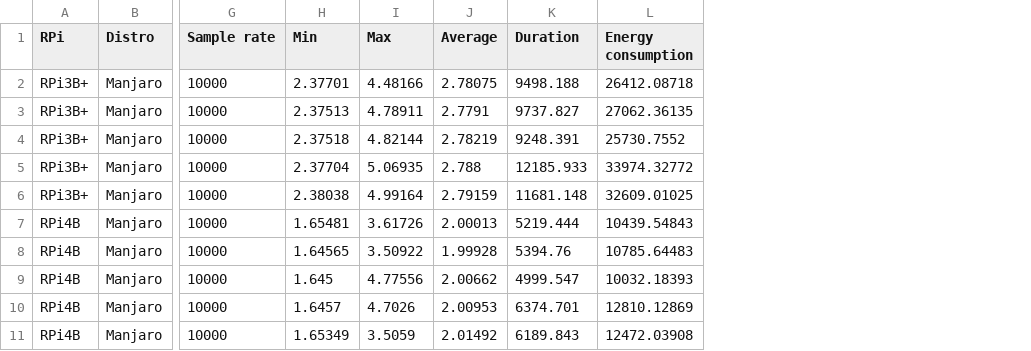
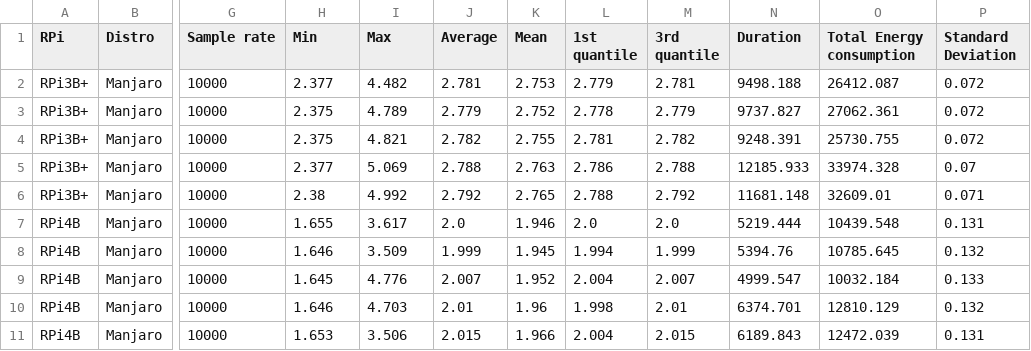
Before and after one commit to OLaursen/CPython_Application_Energy_Consumption, a CSV file: results/results_Manjaro.csv, drawn as a sheet; only a part is shown, gaps mark what is left out; removed rows and columns are numbered as before the commit, all else as after; the diff names each change by its address in the sheet, - before the commit and + after, or states it on an @@ line.

Commit message:
data ready for boxplot/bell curve

```diff
--- a/results/results_Manjaro.csv
+++ b/results/results_Manjaro.csv
+column K (Mean), rows 2-11: 2.753 | 2.752 | 2.755 | 2.763 | 2.765 | 1.946 | 1.945 | 1.952 | 1.96 | 1.966
+column L (1st quantile), rows 2-11: 2.779 | 2.778 | 2.781 | 2.786 | 2.788 | 2.0 | 1.994 | 2.004 | 1.998 | 2.004
+column M (3rd quantile), rows 2-11: 2.781 | 2.779 | 2.782 | 2.788 | 2.792 | 2.0 | 1.999 | 2.007 | 2.01 | 2.015
-column L (Energy consumption), rows 2-11: 26412.08718 | 27062.36135 | 25730.7552 | 33974.32772 | 32609.01025 | 10439.54843 | 10785.64483 | 10032.18393 | 12810.12869 | 12472.03908
+column O (Total Energy consumption), rows 2-11: 26412.087 | 27062.361 | 25730.755 | 33974.328 | 32609.01 | 10439.548 | 10785.645 | 10032.184 | 12810.129 | 12472.039
+column P (Standard Deviation), rows 2-11: 0.072 | 0.072 | 0.072 | 0.07 | 0.071 | 0.131 | 0.132 | 0.133 | 0.132 | 0.131
-H2 (Min): 2.37701
+H2 (Min): 2.377
-I2 (Max): 4.48166
+I2 (Max): 4.482
-J2 (Average): 2.78075
+J2 (Average): 2.781
-H3 (Min): 2.37513
+H3 (Min): 2.375
-I3 (Max): 4.78911
+I3 (Max): 4.789
-J3 (Average): 2.7791
+J3 (Average): 2.779
-H4 (Min): 2.37518
+H4 (Min): 2.375
-I4 (Max): 4.82144
+I4 (Max): 4.821
-J4 (Average): 2.78219
+J4 (Average): 2.782
-H5 (Min): 2.37704
+H5 (Min): 2.377
-I5 (Max): 5.06935
+I5 (Max): 5.069
-H6 (Min): 2.38038
+H6 (Min): 2.38
-I6 (Max): 4.99164
+I6 (Max): 4.992
-J6 (Average): 2.79159
+J6 (Average): 2.792
-H7 (Min): 1.65481
+H7 (Min): 1.655
-I7 (Max): 3.61726
+I7 (Max): 3.617
-J7 (Average): 2.00013
+J7 (Average): 2.0
-H8 (Min): 1.64565
+H8 (Min): 1.646
-I8 (Max): 3.50922
+I8 (Max): 3.509
-J8 (Average): 1.99928
+J8 (Average): 1.999
-I9 (Max): 4.77556
+I9 (Max): 4.776
-J9 (Average): 2.00662
+J9 (Average): 2.007
-H10 (Min): 1.6457
+H10 (Min): 1.646
-I10 (Max): 4.7026
+I10 (Max): 4.703
-J10 (Average): 2.00953
+J10 (Average): 2.01
-H11 (Min): 1.65349
+H11 (Min): 1.653
-I11 (Max): 3.5059
+I11 (Max): 3.506
-J11 (Average): 2.01492
+J11 (Average): 2.015
```
Also changed, not shown: results/results_Alpine.csv, results/results_FreeBSD.csv, 1 other file.
